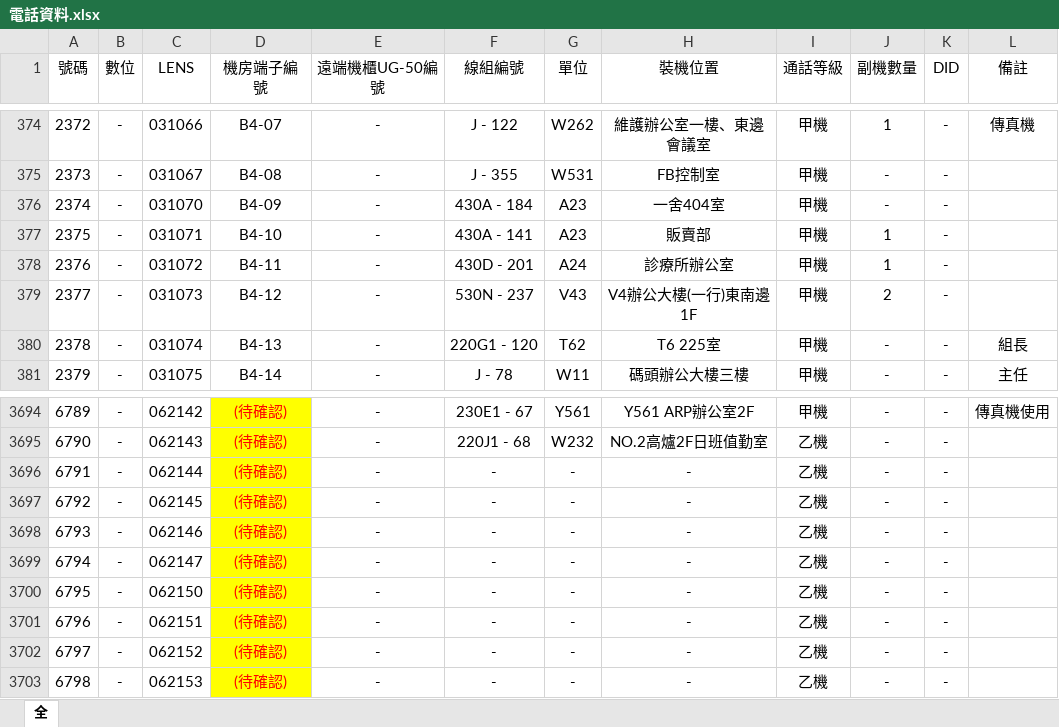
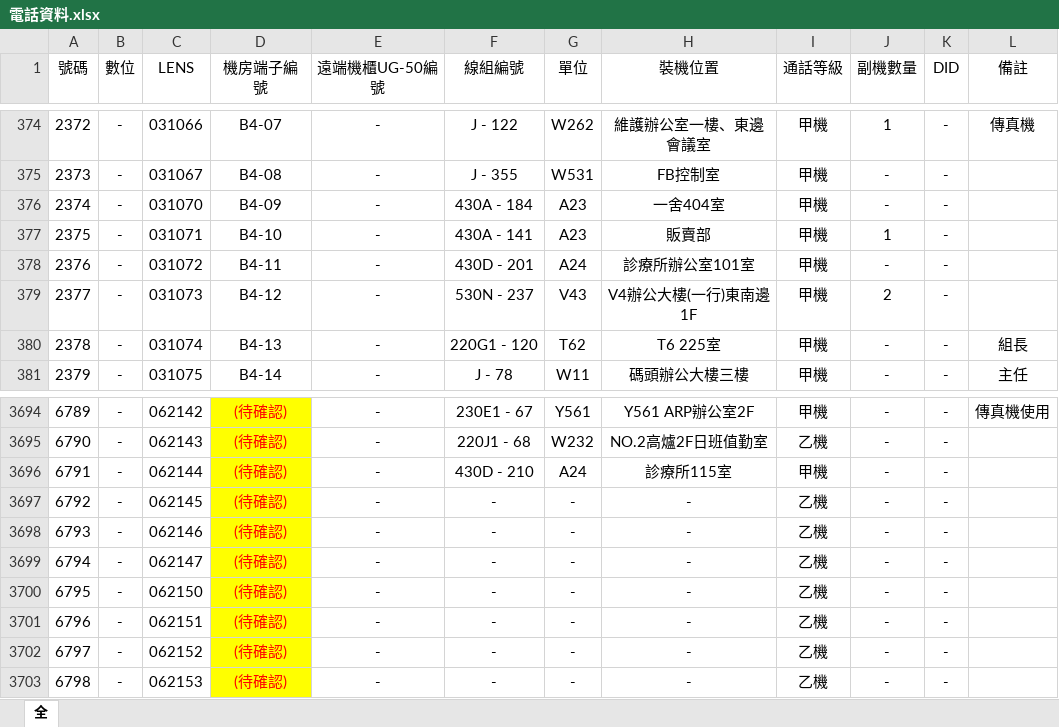
Before and after one commit to CSC-W513/search, an Excel workbook: tel/電話資料.xlsx, sheet 全, drawn as a sheet; only a part is shown, gaps mark what is left out; values as stored, in another font and other column widths than the file's, no borders; the diff names each change by its address in the sheet, - before the commit and + after, or states it on an @@ line.

Commit message:
Update 電話資料.xlsx

```diff
--- a/tel/電話資料.xlsx (sheet 全)
+++ b/tel/電話資料.xlsx (sheet 全)
-H378 (裝機位置): 診療所辦公室
+H378 (裝機位置): 診療所辦公室101室
-J378 (副機數量): 1
+J378 (副機數量): -
-F3696 (線組編號): -
+F3696 (線組編號): 430D - 210
-G3696 (單位): -
+G3696 (單位): A24
-H3696 (裝機位置): -
+H3696 (裝機位置): 診療所115室
-I3696 (通話等級): 乙機
+I3696 (通話等級): 甲機
```
